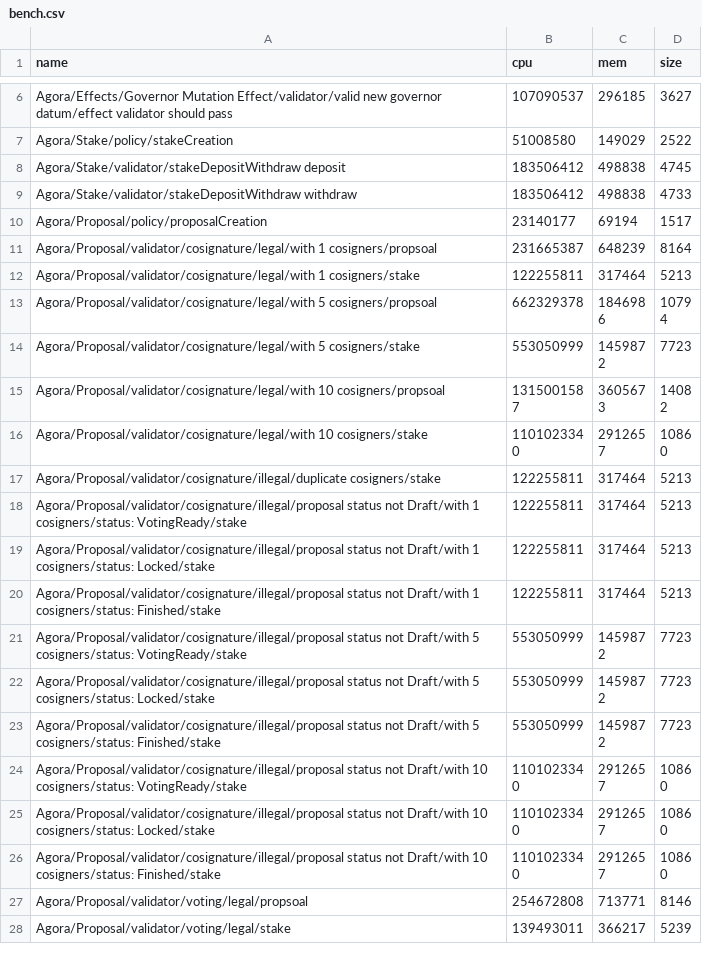
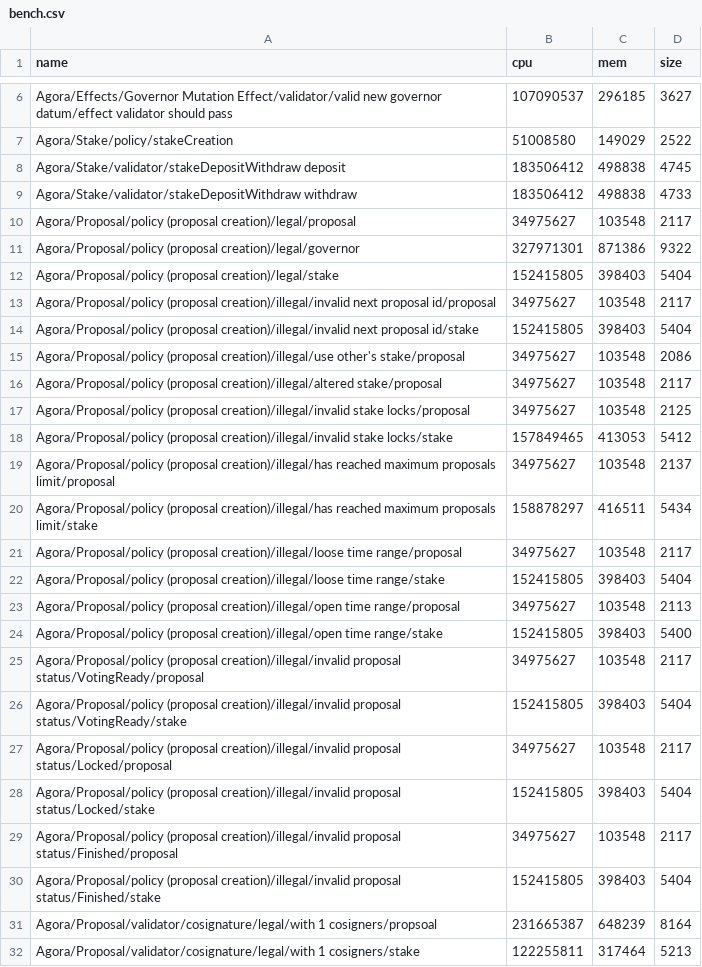
Before and after one commit to Liqwid-Labs/agora, a CSV file: bench.csv, drawn as a sheet; only a part is shown, gaps mark what is left out; the shorter side is filled out with more unchanged rows.

Commit message:
add new tests for creating proposals

```diff
--- a/bench.csv
+++ b/bench.csv
@@ -9,3 +9,23 @@ Agora/Stake/validator/stakeDepositWithdraw deposit,183506412,498838,4745
 Agora/Stake/validator/stakeDepositWithdraw withdraw,183506412,498838,4733
-Agora/Proposal/policy/proposalCreation,23140177,69194,1517
+Agora/Proposal/policy (proposal creation)/legal/proposal,34975627,103548,2117
+Agora/Proposal/policy (proposal creation)/legal/governor,327971301,871386,9322
+Agora/Proposal/policy (proposal creation)/legal/stake,152415805,398403,5404
+Agora/Proposal/policy (proposal creation)/illegal/invalid next proposal id/proposal,34975627,103548,2117
+Agora/Proposal/policy (proposal creation)/illegal/invalid next proposal id/stake,152415805,398403,5404
+Agora/Proposal/policy (proposal creation)/illegal/use other's stake/proposal,34975627,103548,2086
+Agora/Proposal/policy (proposal creation)/illegal/altered stake/proposal,34975627,103548,2117
+Agora/Proposal/policy (proposal creation)/illegal/invalid stake locks/proposal,34975627,103548,2125
+Agora/Proposal/policy (proposal creation)/illegal/invalid stake locks/stake,157849465,413053,5412
+Agora/Proposal/policy (proposal creation)/illegal/has reached maximum proposals limit/proposal,34975627,103548,2137
+Agora/Proposal/policy (proposal creation)/illegal/has reached maximum proposals limit/stake,158878297,416511,5434
+Agora/Proposal/policy (proposal creation)/illegal/loose time range/proposal,34975627,103548,2117
+Agora/Proposal/policy (proposal creation)/illegal/loose time range/stake,152415805,398403,5404
+Agora/Proposal/policy (proposal creation)/illegal/open time range/proposal,34975627,103548,2113
+Agora/Proposal/policy (proposal creation)/illegal/open time range/stake,152415805,398403,5400
+Agora/Proposal/policy (proposal creation)/illegal/invalid proposal status/VotingReady/proposal,34975627,103548,2117
+Agora/Proposal/policy (proposal creation)/illegal/invalid proposal status/VotingReady/stake,152415805,398403,5404
+Agora/Proposal/policy (proposal creation)/illegal/invalid proposal status/Locked/proposal,34975627,103548,2117
+Agora/Proposal/policy (proposal creation)/illegal/invalid proposal status/Locked/stake,152415805,398403,5404
+Agora/Proposal/policy (proposal creation)/illegal/invalid proposal status/Finished/proposal,34975627,103548,2117
+Agora/Proposal/policy (proposal creation)/illegal/invalid proposal status/Finished/stake,152415805,398403,5404
 Agora/Proposal/validator/cosignature/legal/with 1 cosigners/propsoal,231665387,648239,8164
```
Also changed, not shown: 10 other files.
